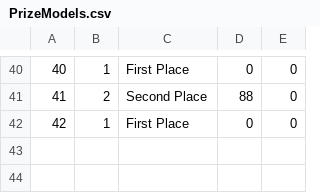
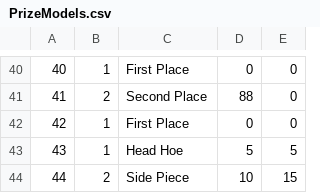
Before and after one commit to dabina2018/Tournament-Tracker, a CSV file: dataFiles/PrizeModels.csv, drawn as a sheet; only a part is shown, gaps mark what is left out.

```diff
--- a/dataFiles/PrizeModels.csv
+++ b/dataFiles/PrizeModels.csv
@@ -42 +42,3 @@
 42,1,First Place,0,0
+43,1,Head Hoe,5,5
+44,2,Side Piece,10,15
```
Also changed, not shown: 16 other files.
